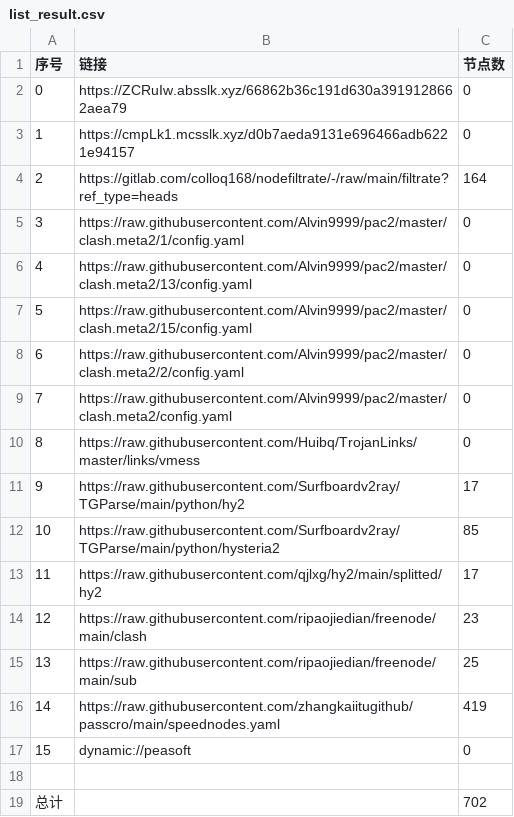
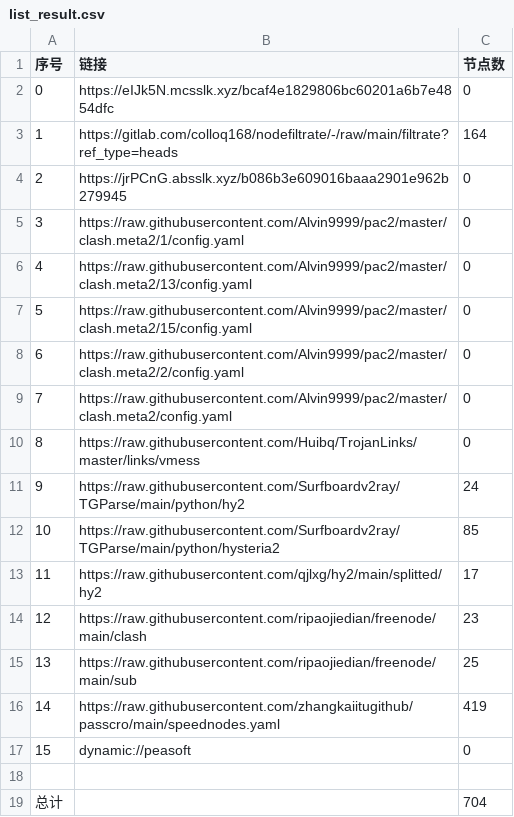
Before and after one commit to wnsnnnmwlls/AutoMergePublicNodes, a CSV file: list_result.csv, drawn as a sheet.

```diff
--- a/list_result.csv
+++ b/list_result.csv
@@ -1,5 +1,5 @@
 序号,链接,节点数
-0,https://ZCRuIw.absslk.xyz/66862b36c191d630a3919128662aea79,0
-1,https://cmpLk1.mcsslk.xyz/d0b7aeda9131e696466adb6221e94157,0
-2,https://gitlab.com/colloq168/nodefiltrate/-/raw/main/filtrate?ref_type=heads,164
+0,https://eIJk5N.mcsslk.xyz/bcaf4e1829806bc60201a6b7e4854dfc,0
+1,https://gitlab.com/colloq168/nodefiltrate/-/raw/main/filtrate?ref_type=heads,164
+2,https://jrPCnG.absslk.xyz/b086b3e609016baaa2901e962b279945,0
 3,https://raw.githubusercontent.com/Alvin9999/pac2/master/clash.meta2/1/config.yaml,0
@@ -10,3 +10,3 @@
 8,https://raw.githubusercontent.com/Huibq/TrojanLinks/master/links/vmess,0
-9,https://raw.githubusercontent.com/Surfboardv2ray/TGParse/main/python/hy2,17
+9,https://raw.githubusercontent.com/Surfboardv2ray/TGParse/main/python/hy2,24
 10,https://raw.githubusercontent.com/Surfboardv2ray/TGParse/main/python/hysteria2,85
@@ -18,2 +18,2 @@
 
-总计,,702
+总计,,704
```
Also changed, not shown: 22 other files.
